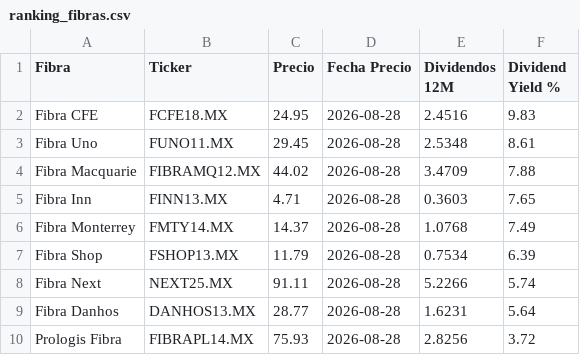
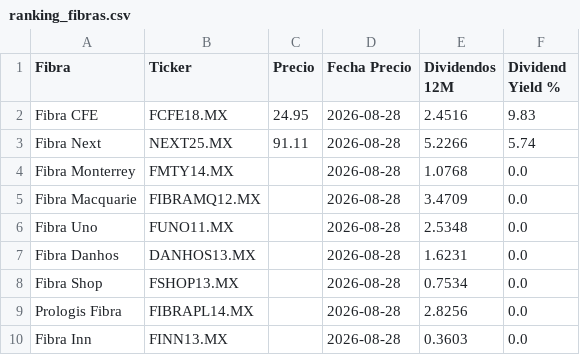
Before and after one commit to javirodriguez-da/fibra-dashboard, a CSV file: datarankings/ranking_fibras.csv, drawn as a sheet.

```diff
--- a/datarankings/ranking_fibras.csv
+++ b/datarankings/ranking_fibras.csv
@@ -2,9 +2,9 @@ Fibra,Ticker,Precio,Fecha Precio,Dividendos 12M,Dividend Yield %
 Fibra CFE,FCFE18.MX,24.95,2026-08-28,2.4516,9.83
-Fibra Uno,FUNO11.MX,29.45,2026-08-28,2.5348,8.61
-Fibra Macquarie,FIBRAMQ12.MX,44.02,2026-08-28,3.4709,7.88
-Fibra Inn,FINN13.MX,4.71,2026-08-28,0.3603,7.65
-Fibra Monterrey,FMTY14.MX,14.37,2026-08-28,1.0768,7.49
-Fibra Shop,FSHOP13.MX,11.79,2026-08-28,0.7534,6.39
 Fibra Next,NEXT25.MX,91.11,2026-08-28,5.2266,5.74
-Fibra Danhos,DANHOS13.MX,28.77,2026-08-28,1.6231,5.64
-Prologis Fibra,FIBRAPL14.MX,75.93,2026-08-28,2.8256,3.72
+Fibra Monterrey,FMTY14.MX,,2026-08-28,1.0768,0.0
+Fibra Macquarie,FIBRAMQ12.MX,,2026-08-28,3.4709,0.0
+Fibra Uno,FUNO11.MX,,2026-08-28,2.5348,0.0
+Fibra Danhos,DANHOS13.MX,,2026-08-28,1.6231,0.0
+Fibra Shop,FSHOP13.MX,,2026-08-28,0.7534,0.0
+Prologis Fibra,FIBRAPL14.MX,,2026-08-28,2.8256,0.0
+Fibra Inn,FINN13.MX,,2026-08-28,0.3603,0.0
```
Also changed, not shown: 1 other file.
